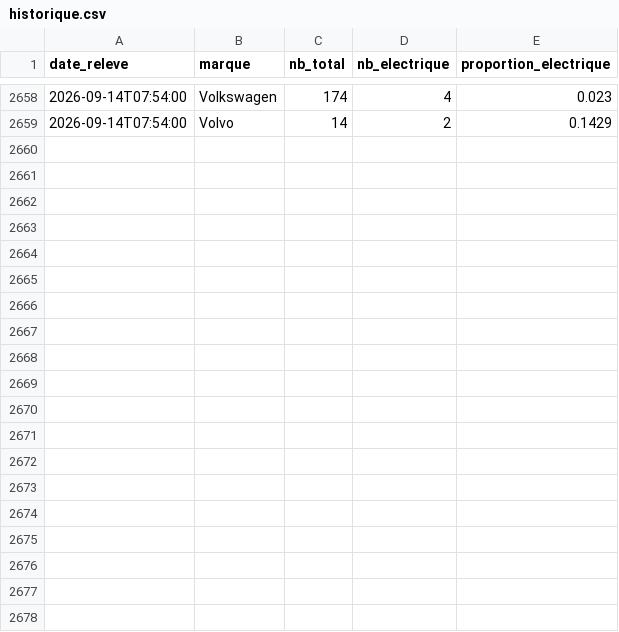
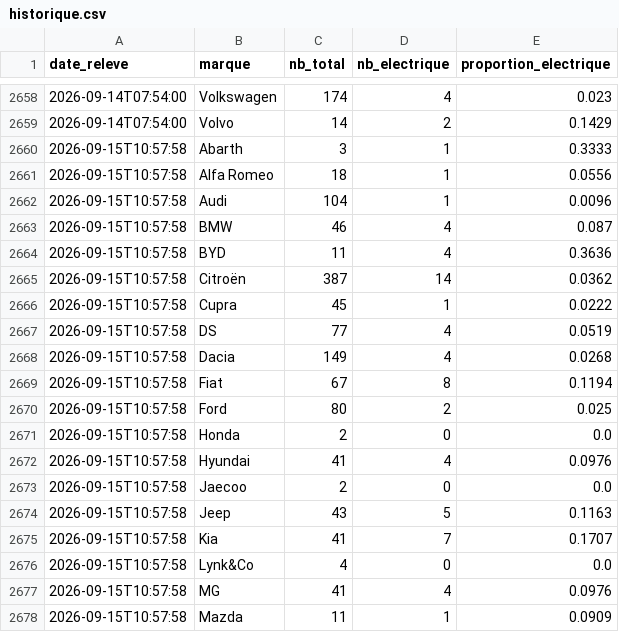
Before and after one commit to danielkpakpapro-cmd/aramisauto-ev, a CSV file: data/historique.csv, drawn as a sheet; only a part is shown, gaps mark what is left out; the diff covers the shown part only; the diff names each change by its address in the sheet, - before the commit and + after, or states it on an @@ line.

```diff
--- a/data/historique.csv
+++ b/data/historique.csv
+row 2660: 2026-09-15T10:57:58 | Abarth | 3 | 1 | 0.3333
+row 2661: 2026-09-15T10:57:58 | Alfa Romeo | 18 | 1 | 0.0556
+row 2662: 2026-09-15T10:57:58 | Audi | 104 | 1 | 0.0096
+row 2663: 2026-09-15T10:57:58 | BMW | 46 | 4 | 0.087
+row 2664: 2026-09-15T10:57:58 | BYD | 11 | 4 | 0.3636
+row 2665: 2026-09-15T10:57:58 | Citroën | 387 | 14 | 0.0362
+row 2666: 2026-09-15T10:57:58 | Cupra | 45 | 1 | 0.0222
+row 2667: 2026-09-15T10:57:58 | DS | 77 | 4 | 0.0519
+row 2668: 2026-09-15T10:57:58 | Dacia | 149 | 4 | 0.0268
+row 2669: 2026-09-15T10:57:58 | Fiat | 67 | 8 | 0.1194
+row 2670: 2026-09-15T10:57:58 | Ford | 80 | 2 | 0.025
+row 2671: 2026-09-15T10:57:58 | Honda | 2 | 0 | 0.0
+row 2672: 2026-09-15T10:57:58 | Hyundai | 41 | 4 | 0.0976
+row 2673: 2026-09-15T10:57:58 | Jaecoo | 2 | 0 | 0.0
+row 2674: 2026-09-15T10:57:58 | Jeep | 43 | 5 | 0.1163
+row 2675: 2026-09-15T10:57:58 | Kia | 41 | 7 | 0.1707
+row 2676: 2026-09-15T10:57:58 | Lynk&Co | 4 | 0 | 0.0
+row 2677: 2026-09-15T10:57:58 | MG | 41 | 4 | 0.0976
+row 2678: 2026-09-15T10:57:58 | Mazda | 11 | 1 | 0.0909
```
Also changed, not shown: 16 added rows elsewhere in this file.
